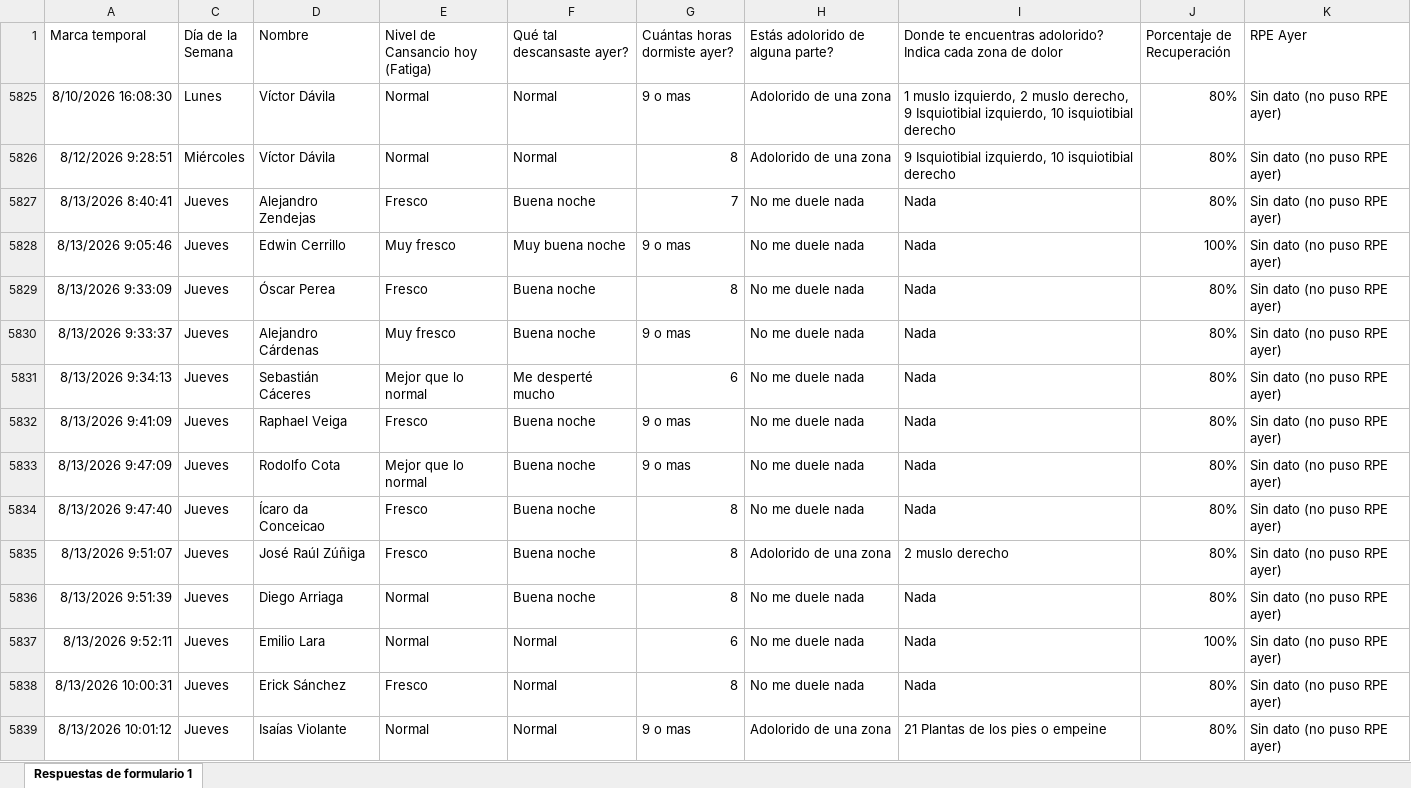
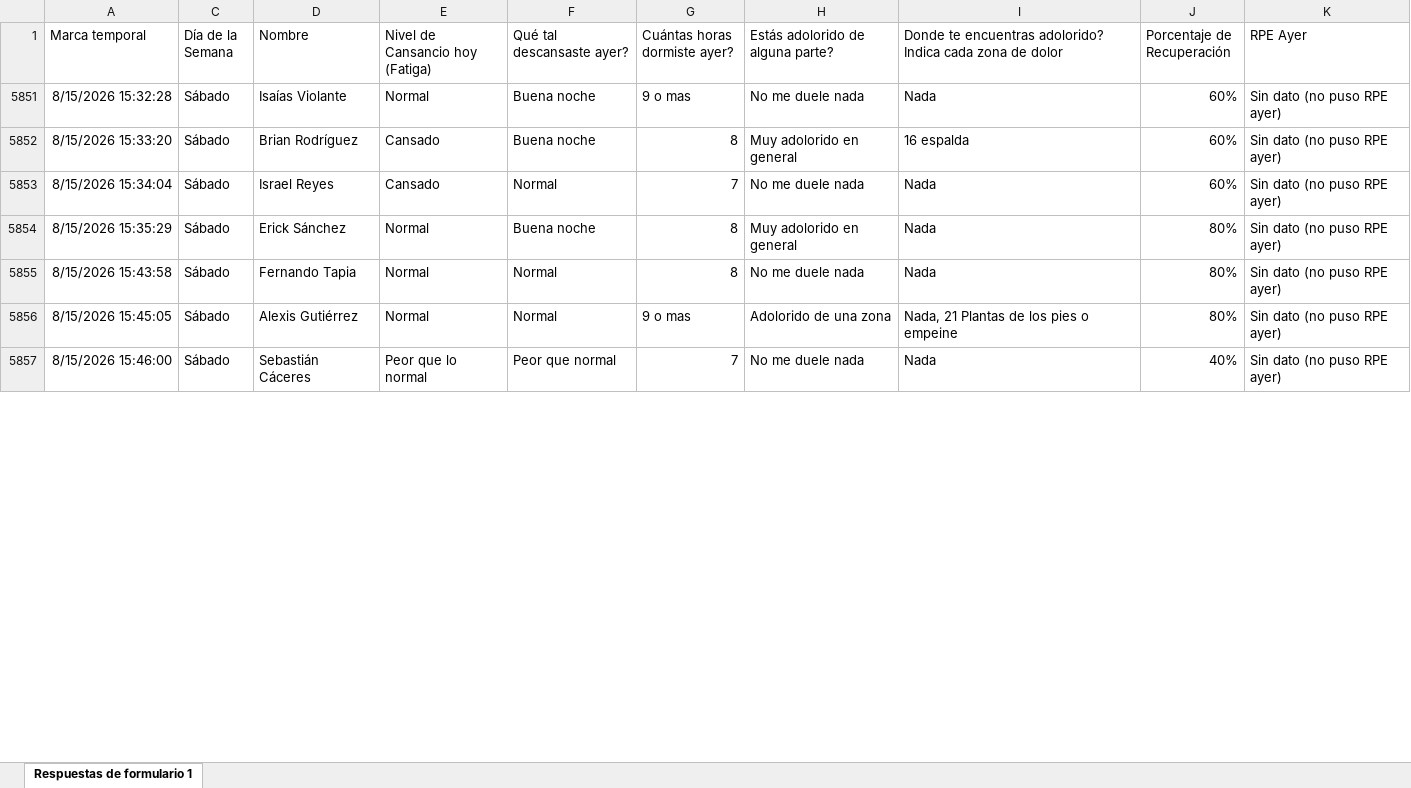
Before and after one commit to mr2293/dashboard_cargas, an Excel workbook: data/bienestar_jugador_primer_equipo_respuestas.xlsx, sheet Respuestas de formulario 1, drawn as a sheet; only a part is shown; values as stored, in another font and other column widths than the file's, no borders; charts and pictures and conditional formats and table styles not drawn; removed rows and columns are numbered as before the commit, all else as after; the diff covers the shown part only; the diff names each change by its address in the sheet, - before the commit and + after, or states it on an @@ line.

```diff
--- a/data/bienestar_jugador_primer_equipo_respuestas.xlsx (sheet Respuestas de formulario 1)
+++ b/data/bienestar_jugador_primer_equipo_respuestas.xlsx (sheet Respuestas de formulario 1)
@@ row 5825 hidden: 8/10/2026 16:08:30 | Lunes | Víctor Dávila | Normal | Normal | 9 o mas | Adolorido de una zona | 1 muslo izquierdo, 2 muslo derecho, 9 Isquiotibial izquierdo, 10 isquiotibial derecho | 80% | Sin dato (no puso RPE ayer) @@
@@ row 5826 hidden: 8/12/2026 9:28:51 | Miércoles | Víctor Dávila | Normal | Normal | 8 | Adolorido de una zona | 9 Isquiotibial izquierdo, 10 isquiotibial derecho | 80% | Sin dato (no puso RPE ayer) @@
@@ row 5827 hidden: 8/13/2026 8:40:41 | Jueves | Alejandro Zendejas | Fresco | Buena noche | 7 | No me duele nada | Nada | 80% | Sin dato (no puso RPE ayer) @@
@@ row 5828 hidden: 8/13/2026 9:05:46 | Jueves | Edwin Cerrillo | Muy fresco | Muy buena noche | 9 o mas | No me duele nada | Nada | 100% | Sin dato (no puso RPE ayer) @@
@@ row 5829 hidden: 8/13/2026 9:33:09 | Jueves | Óscar Perea | Fresco | Buena noche | 8 | No me duele nada | Nada | 80% | Sin dato (no puso RPE ayer) @@
@@ row 5830 hidden: 8/13/2026 9:33:37 | Jueves | Alejandro Cárdenas | Muy fresco | Buena noche | 9 o mas | No me duele nada | Nada | 80% | Sin dato (no puso RPE ayer) @@
@@ row 5831 hidden: 8/13/2026 9:34:13 | Jueves | Sebastián Cáceres | Mejor que lo normal | Me desperté mucho | 6 | No me duele nada | Nada | 80% | Sin dato (no puso RPE ayer) @@
-A5851 (Marca temporal): 8/13/2026 9:41:09
+A5851 (Marca temporal): 8/15/2026 15:32:28
-C5851 (Día de la Semana): Jueves
+C5851 (Día de la Semana): Sábado
-D5851 (Nombre): Raphael Veiga
+D5851 (Nombre): Isaías Violante
-E5851 (Nivel de Cansancio hoy (Fatiga)): Fresco
+E5851 (Nivel de Cansancio hoy (Fatiga)): Normal
-J5851 (Porcentaje de Recuperación): 80%
+J5851 (Porcentaje de Recuperación): 60%
@@ row 5833 hidden: 8/13/2026 9:47:09 | Jueves | Rodolfo Cota | Mejor que lo normal | Buena noche | 9 o mas | No me duele nada | Nada | 80% | Sin dato (no puso RPE ayer) @@
@@ row 5834 hidden: 8/13/2026 9:47:40 | Jueves | Ícaro da Conceicao | Fresco | Buena noche | 8 | No me duele nada | Nada | 80% | Sin dato (no puso RPE ayer) @@
@@ row 5835 hidden: 8/13/2026 9:51:07 | Jueves | José Raúl Zúñiga | Fresco | Buena noche | 8 | Adolorido de una zona | 2 muslo derecho | 80% | Sin dato (no puso RPE ayer) @@
+row 5852: 8/15/2026 15:33:20 | Sábado | Brian Rodríguez | Cansado | Buena noche | 8 | Muy adolorido en general | 16 espalda | 60% | Sin dato (no puso RPE ayer)
+row 5853: 8/15/2026 15:34:04 | Sábado | Israel Reyes | Cansado | Normal | 7 | No me duele nada | Nada | 60% | Sin dato (no puso RPE ayer)
-A5854 (Marca temporal): 8/13/2026 9:51:39
+A5854 (Marca temporal): 8/15/2026 15:35:29
-C5854 (Día de la Semana): Jueves
+C5854 (Día de la Semana): Sábado
-D5854 (Nombre): Diego Arriaga
+D5854 (Nombre): Erick Sánchez
-H5854 (Estás adolorido de alguna parte?): No me duele nada
+H5854 (Estás adolorido de alguna parte?): Muy adolorido en general
@@ row 5837 hidden: 8/13/2026 9:52:11 | Jueves | Emilio Lara | Normal | Normal | 6 | No me duele nada | Nada | 100% | Sin dato (no puso RPE ayer) @@
-A5855 (Marca temporal): 8/13/2026 10:00:31
+A5855 (Marca temporal): 8/15/2026 15:43:58
-C5855:C5856 (Día de la Semana): Jueves
+C5855:C5856 (Día de la Semana): Sábado
-D5855 (Nombre): Erick Sánchez
+D5855 (Nombre): Fernando Tapia
-E5855 (Nivel de Cansancio hoy (Fatiga)): Fresco
+E5855 (Nivel de Cansancio hoy (Fatiga)): Normal
-A5856 (Marca temporal): 8/13/2026 10:01:12
+A5856 (Marca temporal): 8/15/2026 15:45:05
-D5856 (Nombre): Isaías Violante
+D5856 (Nombre): Alexis Gutiérrez
-I5856: 21 Plantas de los pies o empeine
+I5856: Nada, 21 Plantas de los pies o empeine
+row 5857: 8/15/2026 15:46:00 | Sábado | Sebastián Cáceres | Peor que lo normal | Peor que normal | 7 | No me duele nada | Nada | 40% | Sin dato (no puso RPE ayer)
```
Also changed, not shown: 9 added rows, 5 hidden or unhidden rows and 26 edited cells elsewhere in this sheet, hidden cells, data/rpe_primera.xlsx.
